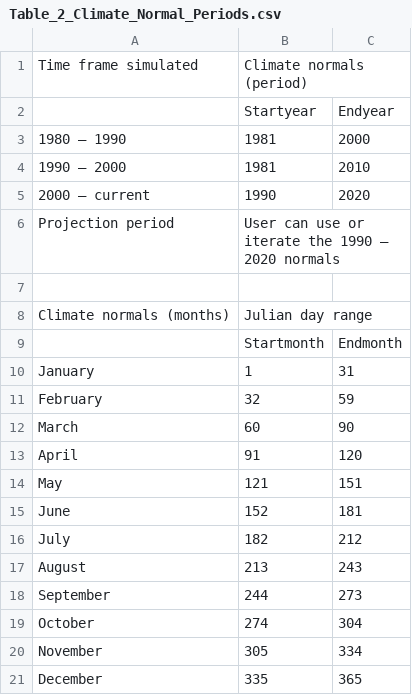
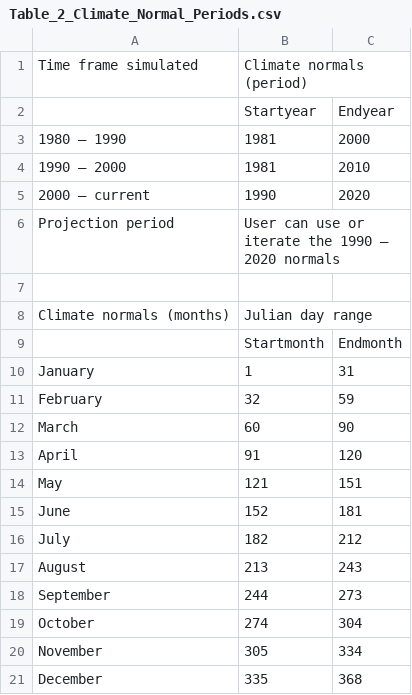
Before and after one commit to holosdemo/holos-demo-copy, a CSV file: H.Content/Resources/Table_2_Climate_Normal_Periods.csv, drawn as a sheet.

Commit message:
Update Table_2_Climate_Normal_Periods.csv

```diff
--- a/H.Content/Resources/Table_2_Climate_Normal_Periods.csv
+++ b/H.Content/Resources/Table_2_Climate_Normal_Periods.csv
@@ -20,2 +20,2 @@ October,274,304
 November,305,334
-December,335,365
+December,335,368
```
